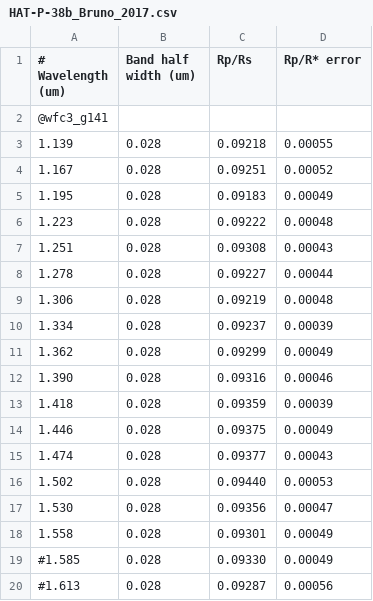
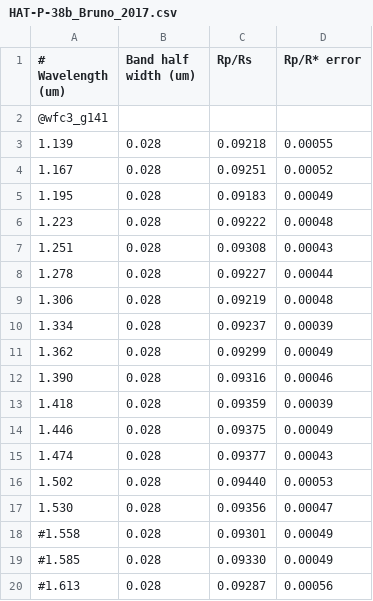
Before and after one commit to pcubillos/CubillosBlecic2021_pyratbayI, a CSV file: inputs/data/HAT-P-38b_Bruno_2017.csv, drawn as a sheet.

```diff
--- a/inputs/data/HAT-P-38b_Bruno_2017.csv
+++ b/inputs/data/HAT-P-38b_Bruno_2017.csv
@@ -17,3 +17,3 @@
 1.530, 0.028, 0.09356, 0.00047
-1.558, 0.028, 0.09301, 0.00049
+#1.558, 0.028, 0.09301, 0.00049
 #1.585, 0.028, 0.09330, 0.00049
```
Also changed, not shown: inputs/data/WASP-067b_Bruno_2017.csv, 13 other files.
